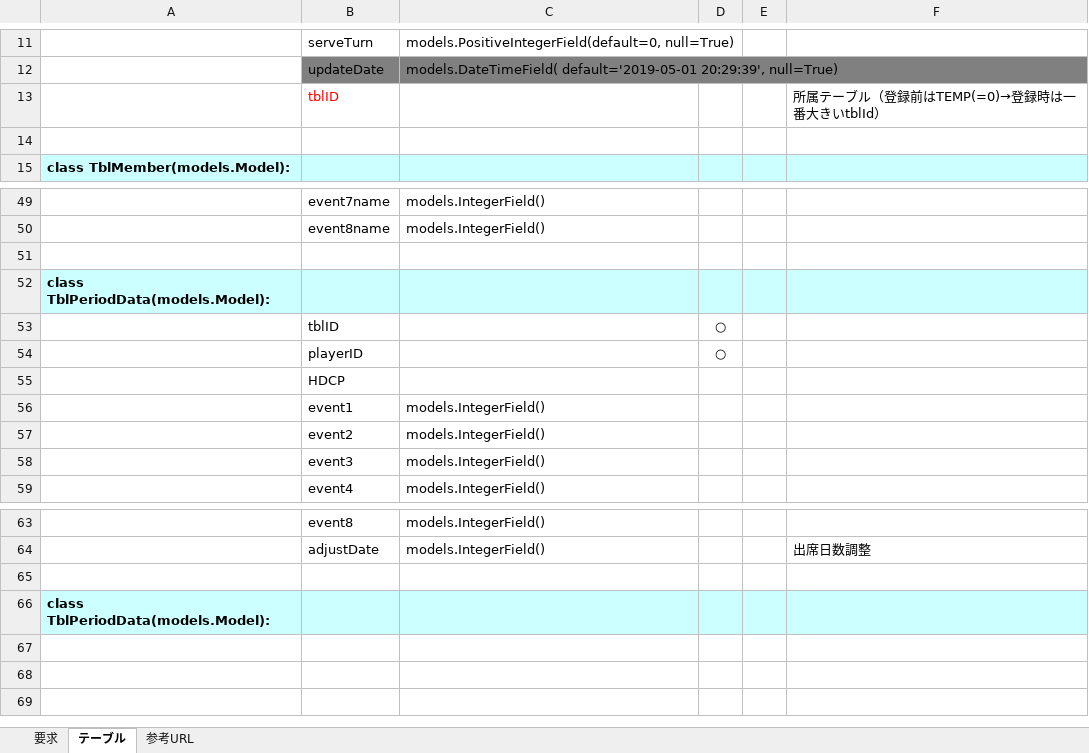
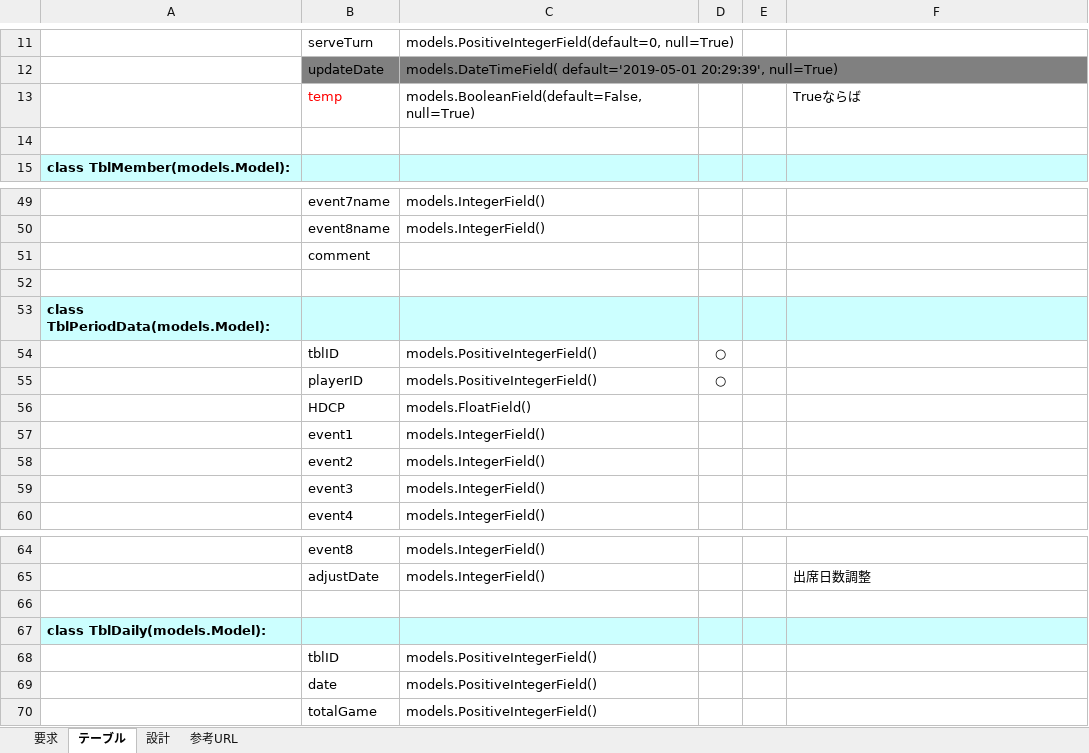
Before and after one commit to ryu5791/django_app, an Excel workbook: doc/成績アプリ.xlsx, sheet テーブル, drawn as a sheet; only a part is shown, gaps mark what is left out; values as stored, in another font and other column widths than the file's, no borders; removed rows and columns are numbered as before the commit, all else as after; the diff names each change by its address in the sheet, - before the commit and + after, or states it on an @@ line.

```diff
--- a/doc/成績アプリ.xlsx (sheet テーブル)
+++ b/doc/成績アプリ.xlsx (sheet テーブル)
+sheet tab: 設計
-row 13:  | tblID |  |  |  | 所属テーブル（登録前はTEMP(=0)→登録時は一番大きいtblId）
+row 13:  | temp | models.BooleanField(default=False, null=True) |  |  | Trueならば
+row 51:  | comment
-C54:C55: (empty)
+C54:C55: models.PositiveIntegerField()
-C56: (empty)
+C56: models.FloatField()
-A67: class TblPeriodData(models.Model):
+A67: class TblDaily(models.Model):
+row 68:  | tblID | models.PositiveIntegerField()
+row 69:  | date | models.PositiveIntegerField()
+row 70:  | totalGame | models.PositiveIntegerField()
```
Also changed, not shown: charts or pictures, 2 other files.
